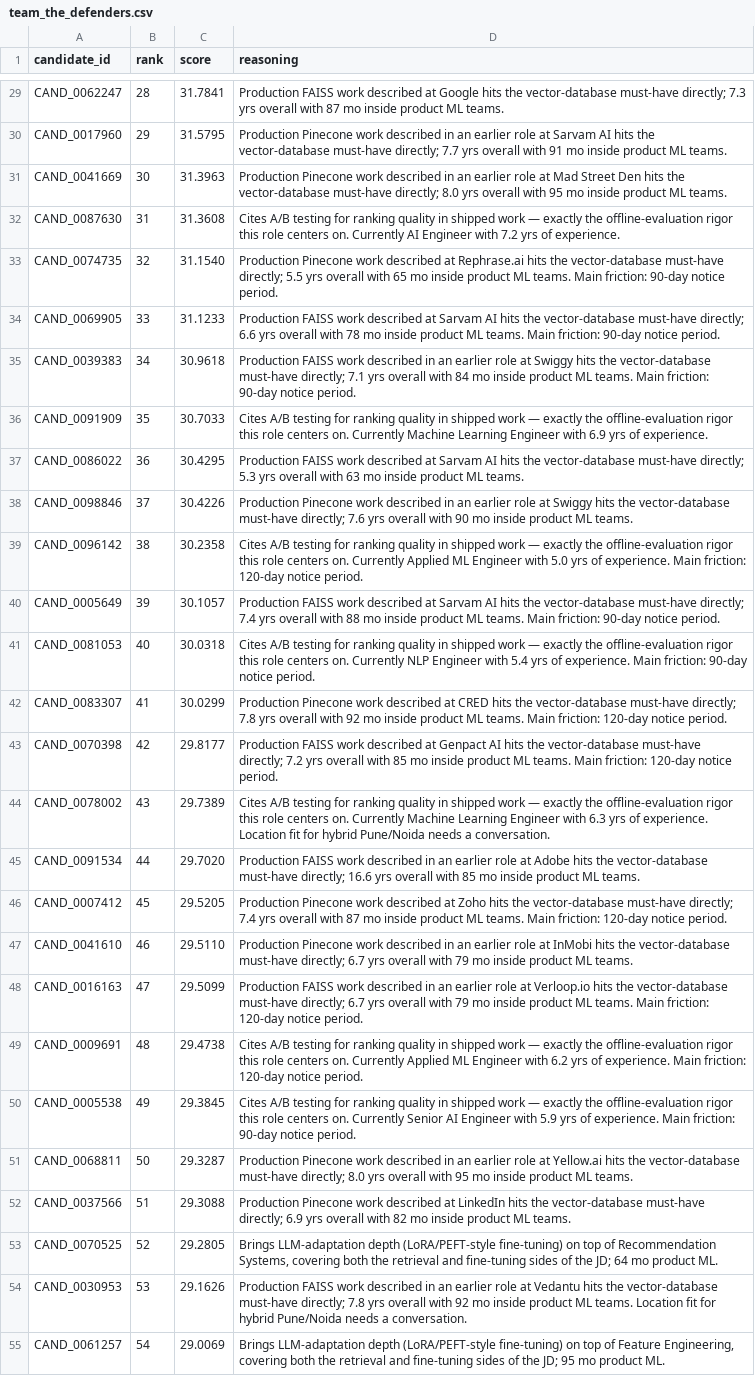
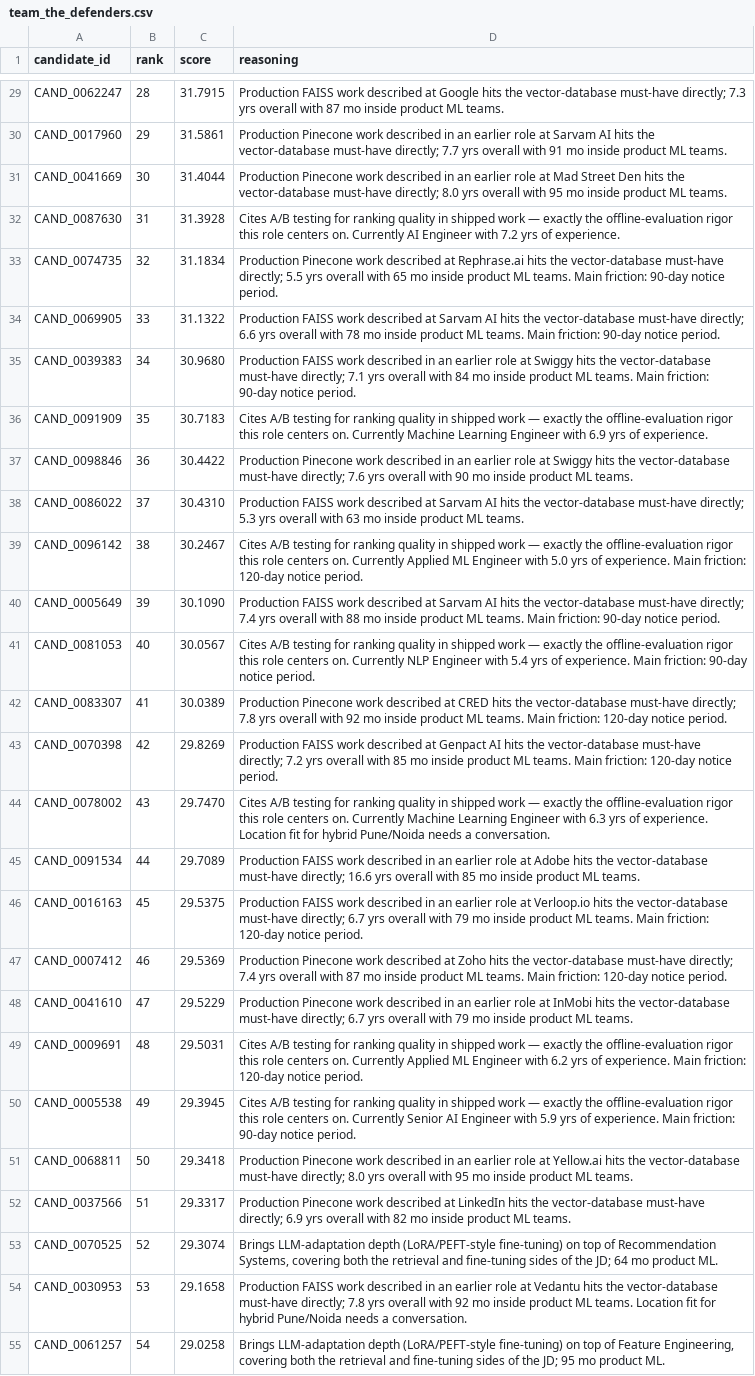
Before and after one commit to Tanish123-art/Redrob, a CSV file: team_the_defenders.csv, drawn as a sheet; only a part is shown, gaps mark what is left out; removed rows and columns are numbered as before the commit, all else as after; the diff covers the shown part only; the diff names each change by its address in the sheet, - before the commit and + after, or states it on an @@ line.

```diff
--- a/team_the_defenders.csv
+++ b/team_the_defenders.csv
-C29 (score): 31.7841
+C29 (score): 31.7915
-C30 (score): 31.5795
+C30 (score): 31.5861
-C31 (score): 31.3963
+C31 (score): 31.4044
-C32 (score): 31.3608
+C32 (score): 31.3928
-C33 (score): 31.1540
+C33 (score): 31.1834
-C34 (score): 31.1233
+C34 (score): 31.1322
-C35 (score): 30.9618
+C35 (score): 30.9680
-C36 (score): 30.7033
+C36 (score): 30.7183
-row 37: CAND_0086022 | 36 | 30.4295 | Production FAISS work described at Sarvam AI hits the vector-database must-have directly; 5.3 yrs overall with 63 mo inside product ML teams.
-B37 (rank): 37
+B37 (rank): 36
-C37 (score): 30.4226
+C37 (score): 30.4422
+row 38: CAND_0086022 | 37 | 30.4310 | Production FAISS work described at Sarvam AI hits the vector-database must-have directly; 5.3 yrs overall with 63 mo inside product ML teams.
-C39 (score): 30.2358
+C39 (score): 30.2467
-C40 (score): 30.1057
+C40 (score): 30.1090
-C41 (score): 30.0318
+C41 (score): 30.0567
-C42 (score): 30.0299
+C42 (score): 30.0389
-C43 (score): 29.8177
+C43 (score): 29.8269
-C44 (score): 29.7389
+C44 (score): 29.7470
-C45 (score): 29.7020
+C45 (score): 29.7089
+row 46: CAND_0016163 | 45 | 29.5375 | Production FAISS work described in an earlier role at Verloop.io hits the vector-database must-have directly; 6.7 yrs overall with 79 mo inside product ML teams. Main friction: 120-day notice period.
-B47 (rank): 45
+B47 (rank): 46
-C47 (score): 29.5205
+C47 (score): 29.5369
-B48 (rank): 46
+B48 (rank): 47
-C48 (score): 29.5110
+C48 (score): 29.5229
-row 48: CAND_0016163 | 47 | 29.5099 | Production FAISS work described in an earlier role at Verloop.io hits the vector-database must-have directly; 6.7 yrs overall with 79 mo inside product ML teams. Main friction: 120-day notice period.
-C49 (score): 29.4738
+C49 (score): 29.5031
-C50 (score): 29.3845
+C50 (score): 29.3945
-C51 (score): 29.3287
+C51 (score): 29.3418
-C52 (score): 29.3088
+C52 (score): 29.3317
-C53 (score): 29.2805
+C53 (score): 29.3074
-C54 (score): 29.1626
+C54 (score): 29.1658
-C55 (score): 29.0069
+C55 (score): 29.0258
```
Also changed, not shown: 7 added rows, 7 removed rows and 72 edited cells elsewhere in this file, 2 other files.
